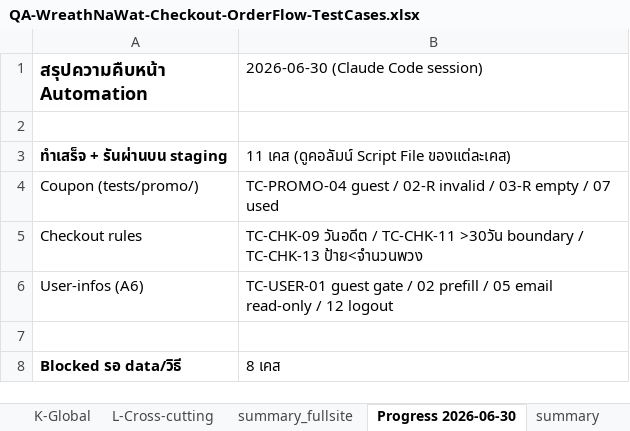
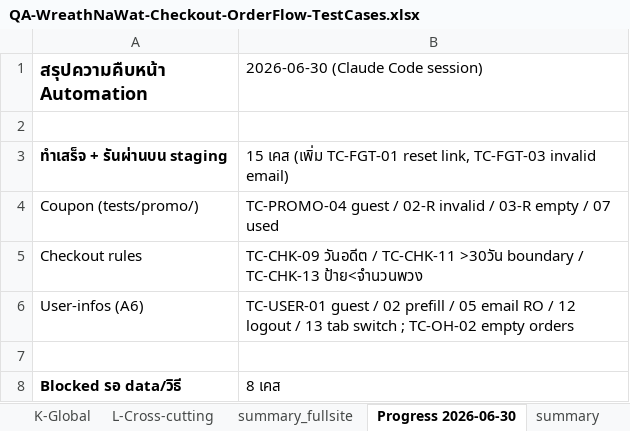
Before and after one commit to Tanboon-Org/automate_script_robot, an Excel workbook: docs/QA-WreathNaWat-Checkout-OrderFlow-TestCases.xlsx, sheet Progress 2026-06-30, drawn as a sheet; only a part is shown; values as stored, in another font and other column widths than the file's, no borders; the diff names each change by its address in the sheet, - before the commit and + after, or states it on an @@ line.

```diff
--- a/docs/QA-WreathNaWat-Checkout-OrderFlow-TestCases.xlsx (sheet Progress 2026-06-30)
+++ b/docs/QA-WreathNaWat-Checkout-OrderFlow-TestCases.xlsx (sheet Progress 2026-06-30)
-B3 (2026-06-30 (Claude Code session)): 11 เคส (ดูคอลัมน์ Script File ของแต่ละเคส)
+B3 (2026-06-30 (Claude Code session)): 15 เคส (เพิ่ม TC-FGT-01 reset link, TC-FGT-03 invalid email)
-B6 (2026-06-30 (Claude Code session)): TC-USER-01 guest gate / 02 prefill / 05 email read-only / 12 logout
+B6 (2026-06-30 (Claude Code session)): TC-USER-01 guest / 02 prefill / 05 email RO / 12 logout / 13 tab switch ; TC-OH-02 empty orders
```
Also changed, not shown: sheet A-Account-Auth, 7 other files.
